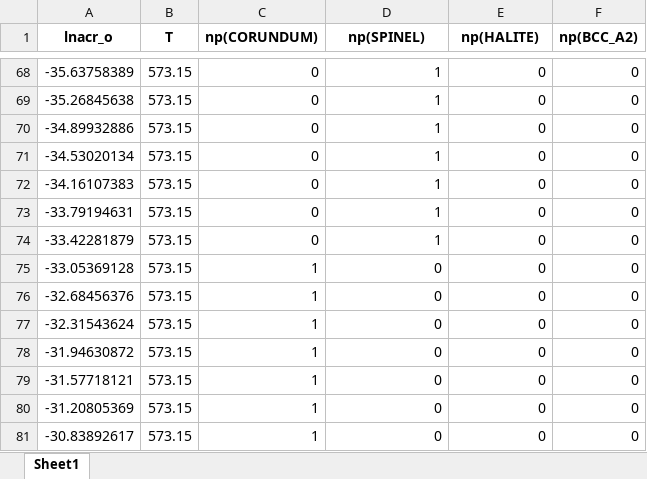
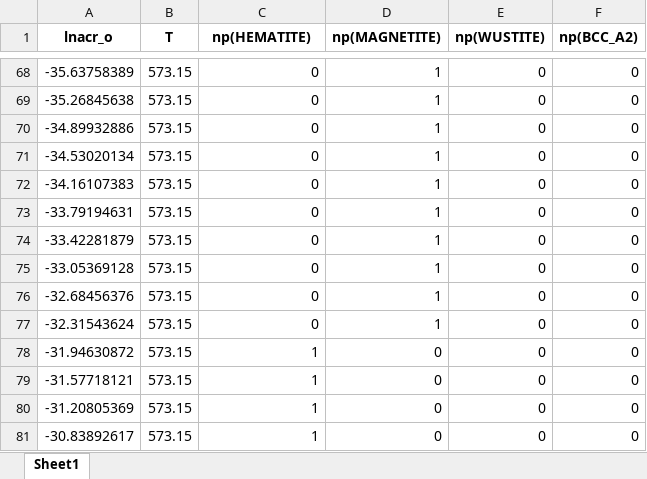
Before and after one commit to YXWU2014/IronOxide_TC, an Excel workbook: tc_df_FullEquil_check_filter.xlsx, sheet Sheet1, drawn as a sheet; only a part is shown, gaps mark what is left out; values as stored, in another font and other column widths than the file's, no borders; the diff names each change by its address in the sheet, - before the commit and + after, or states it on an @@ line.

```diff
--- a/tc_df_FullEquil_check_filter.xlsx (sheet Sheet1)
+++ b/tc_df_FullEquil_check_filter.xlsx (sheet Sheet1)
-C1: np(CORUNDUM)
+C1: np(HEMATITE)
-D1: np(SPINEL)
+D1: np(MAGNETITE)
-E1: np(HALITE)
+E1: np(WUSTITE)
-C75:C77 (np(HEMATITE)): 1
+C75:C77 (np(HEMATITE)): 0
-D75:D77 (np(MAGNETITE)): 0
+D75:D77 (np(MAGNETITE)): 1
```
Also changed, not shown: tc_df_FullEquil_check.xlsx, 8 other files.
